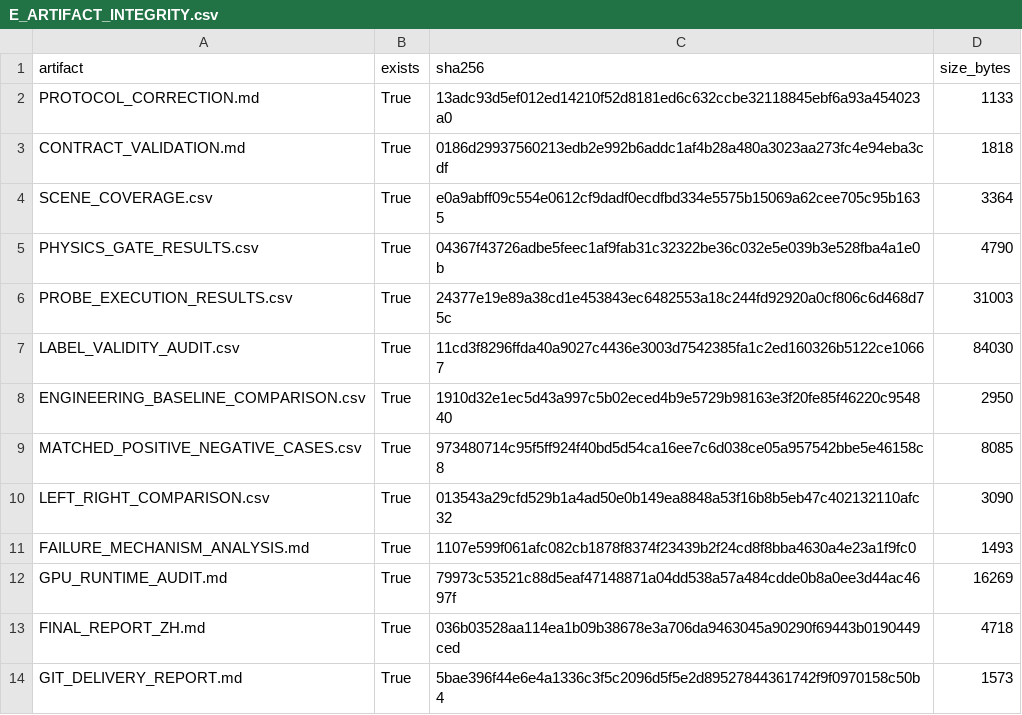
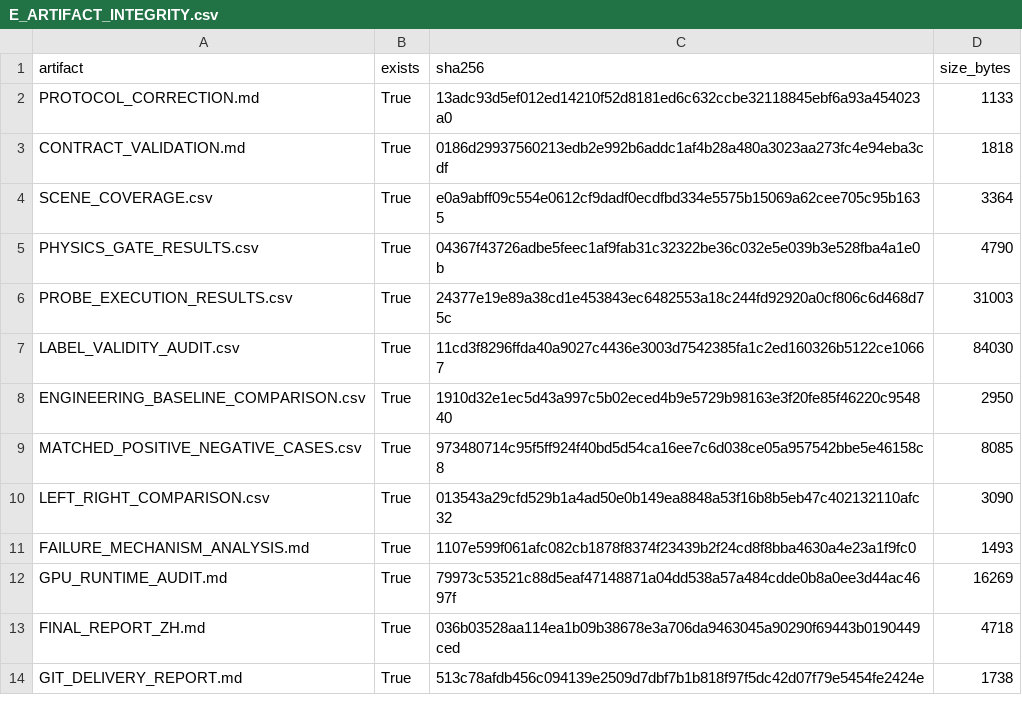
Before and after one commit to ivywangming-gif/Lift-the-curtain, a CSV file: research/round4070_fixed_probe_benchmark/E_ARTIFACT_INTEGRITY.csv, drawn as a sheet.

Commit message:
docs: finalize Round 4070-E delivery record

```diff
--- a/research/round4070_fixed_probe_benchmark/E_ARTIFACT_INTEGRITY.csv
+++ b/research/round4070_fixed_probe_benchmark/E_ARTIFACT_INTEGRITY.csv
@@ -13,2 +13,2 @@ GPU_RUNTIME_AUDIT.md,True,79973c53521c88d5eaf47148871a04dd538a57a484cdde0b8a0ee3
 FINAL_REPORT_ZH.md,True,036b03528aa114ea1b09b38678e3a706da9463045a90290f69443b0190449ced,4718
-GIT_DELIVERY_REPORT.md,True,5bae396f44e6e4a1336c3f5c2096d5f5e2d89527844361742f9f0970158c50b4,1573
+GIT_DELIVERY_REPORT.md,True,513c78afdb456c094139e2509d7dbf7b1b818f97f5dc42d07f79e5454fe2424e,1738
```
Also changed, not shown: 1 other file.
